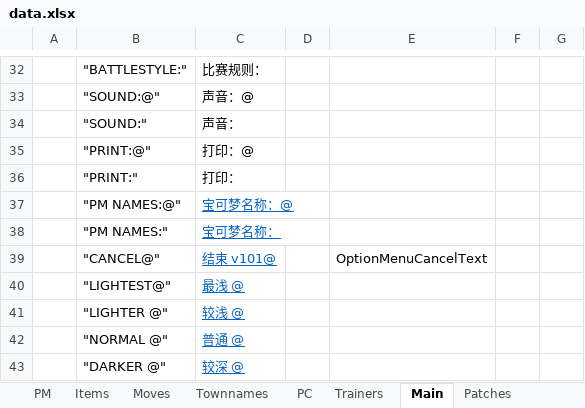
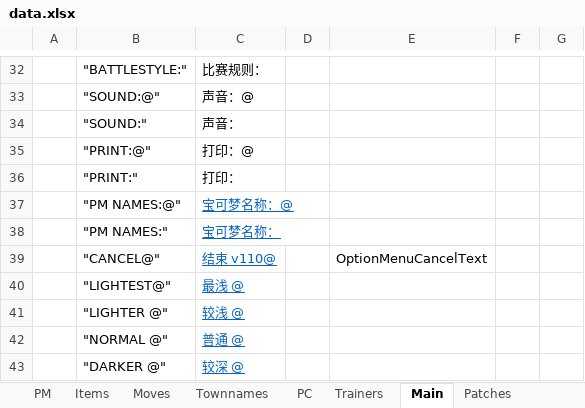
Before and after one commit to TomJinW/pokeyellowCHS, an Excel workbook: xlsx/data.xlsx, sheet Main, drawn as a sheet; only a part is shown, gaps mark what is left out; values as stored, in another font and other column widths than the file's, no borders; the diff names each change by its address in the sheet, - before the commit and + after, or states it on an @@ line.

```diff
--- a/xlsx/data.xlsx (sheet Main)
+++ b/xlsx/data.xlsx (sheet Main)
-C39: 结束 v101@
+C39: 结束 v110@
```
Also changed, not shown: xlsx/core.xlsx.
